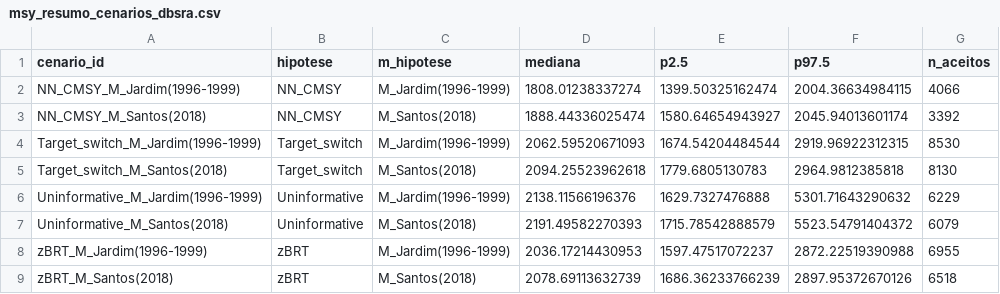
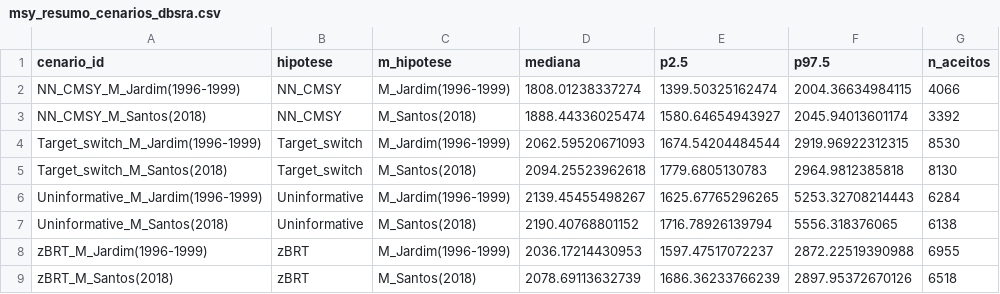
Before and after one commit to lucazsilva/Cabo-Verde---Stock-Assessment, a CSV file: Catch models/msy_resumo_cenarios_dbsra.csv, drawn as a sheet.

```diff
--- a/Catch models/msy_resumo_cenarios_dbsra.csv
+++ b/Catch models/msy_resumo_cenarios_dbsra.csv
@@ -5,4 +5,4 @@
 "Target_switch_M_Santos(2018)","Target_switch","M_Santos(2018)",2094.25523962618,1779.6805130783,2964.9812385818,8130
-"Uninformative_M_Jardim(1996-1999)","Uninformative","M_Jardim(1996-1999)",2138.11566196376,1629.7327476888,5301.71643290632,6229
-"Uninformative_M_Santos(2018)","Uninformative","M_Santos(2018)",2191.49582270393,1715.78542888579,5523.54791404372,6079
+"Uninformative_M_Jardim(1996-1999)","Uninformative","M_Jardim(1996-1999)",2139.45455498267,1625.67765296265,5253.32708214443,6284
+"Uninformative_M_Santos(2018)","Uninformative","M_Santos(2018)",2190.40768801152,1716.78926139794,5556.318376065,6138
 "zBRT_M_Jardim(1996-1999)","zBRT","M_Jardim(1996-1999)",2036.17214430953,1597.47517072237,2872.22519390988,6955
```
Also changed, not shown: Catch models/bk_macarellus.csv, Catch models/cinfo_macarellus_cmsy.csv, 25 other files.
